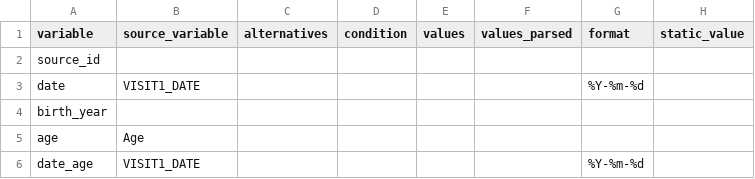
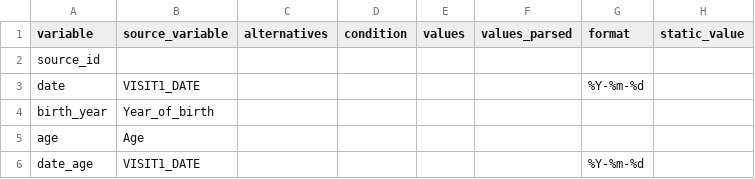
Before and after one commit to MaastrichtU-CDS/omop-converter, a CSV file: ncdc_mappings/maastricht_study/source_mapping.csv, drawn as a sheet; only a part is shown.

```diff
--- a/ncdc_mappings/maastricht_study/source_mapping.csv
+++ b/ncdc_mappings/maastricht_study/source_mapping.csv
@@ -3,3 +3,3 @@ source_id,,,,,,,
 date,VISIT1_DATE,,,,,%Y-%m-%d,
-birth_year,,,,,,,
+birth_year,Year_of_birth,,,,,,
 age,Age,,,,,,
```
Also changed, not shown: ncdc_mappings/destination_mapping.csv, ncdc_mappings/emif_twins/source_mapping.csv, 3 other files.
